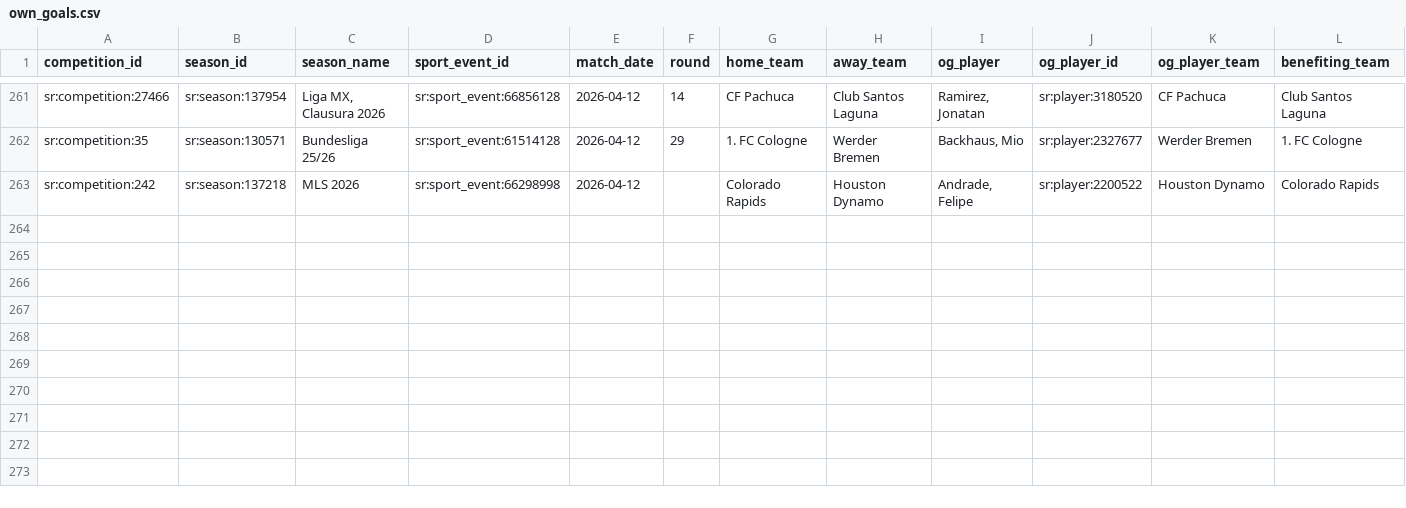
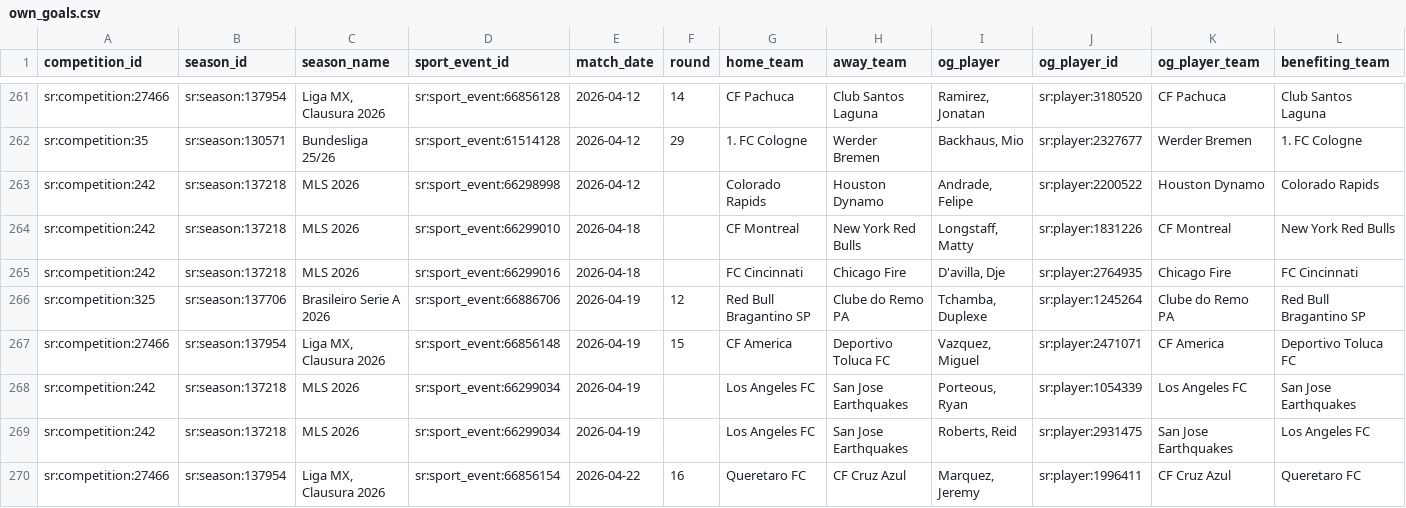
Before and after one commit to laneashipley-create/25-26-Tier-1-Soccer-Database, a CSV file: data/own_goals.csv, drawn as a sheet; only a part is shown, gaps mark what is left out; rows hold the shown columns only; the diff names each change by its address in the sheet, - before the commit and + after, or states it on an @@ line.

```diff
--- a/data/own_goals.csv
+++ b/data/own_goals.csv
+row 264: sr:competition:242 | sr:season:137218 | MLS 2026 | sr:sport_event:66299010 | 2026-04-18 |  | CF Montreal | New York Red Bulls | Longstaff, Matty | sr:player:1831226 | CF Montreal | New York Red Bulls
+row 265: sr:competition:242 | sr:season:137218 | MLS 2026 | sr:sport_event:66299016 | 2026-04-18 |  | FC Cincinnati | Chicago Fire | D'avilla, Dje | sr:player:2764935 | Chicago Fire | FC Cincinnati
+row 266: sr:competition:325 | sr:season:137706 | Brasileiro Serie A 2026 | sr:sport_event:66886706 | 2026-04-19 | 12 | Red Bull Bragantino SP | Clube do Remo PA | Tchamba, Duplexe | sr:player:1245264 | Clube do Remo PA | Red Bull Bragantino SP
+row 267: sr:competition:27466 | sr:season:137954 | Liga MX, Clausura 2026 | sr:sport_event:66856148 | 2026-04-19 | 15 | CF America | Deportivo Toluca FC | Vazquez, Miguel | sr:player:2471071 | CF America | Deportivo Toluca FC
+row 268: sr:competition:242 | sr:season:137218 | MLS 2026 | sr:sport_event:66299034 | 2026-04-19 |  | Los Angeles FC | San Jose Earthquakes | Porteous, Ryan | sr:player:1054339 | Los Angeles FC | San Jose Earthquakes
+row 269: sr:competition:242 | sr:season:137218 | MLS 2026 | sr:sport_event:66299034 | 2026-04-19 |  | Los Angeles FC | San Jose Earthquakes | Roberts, Reid | sr:player:2931475 | San Jose Earthquakes | Los Angeles FC
+row 270: sr:competition:27466 | sr:season:137954 | Liga MX, Clausura 2026 | sr:sport_event:66856154 | 2026-04-22 | 16 | Queretaro FC | CF Cruz Azul | Marquez, Jeremy | sr:player:1996411 | CF Cruz Azul | Queretaro FC
```
Also changed, not shown: data/schedule.csv, 1 other file.
